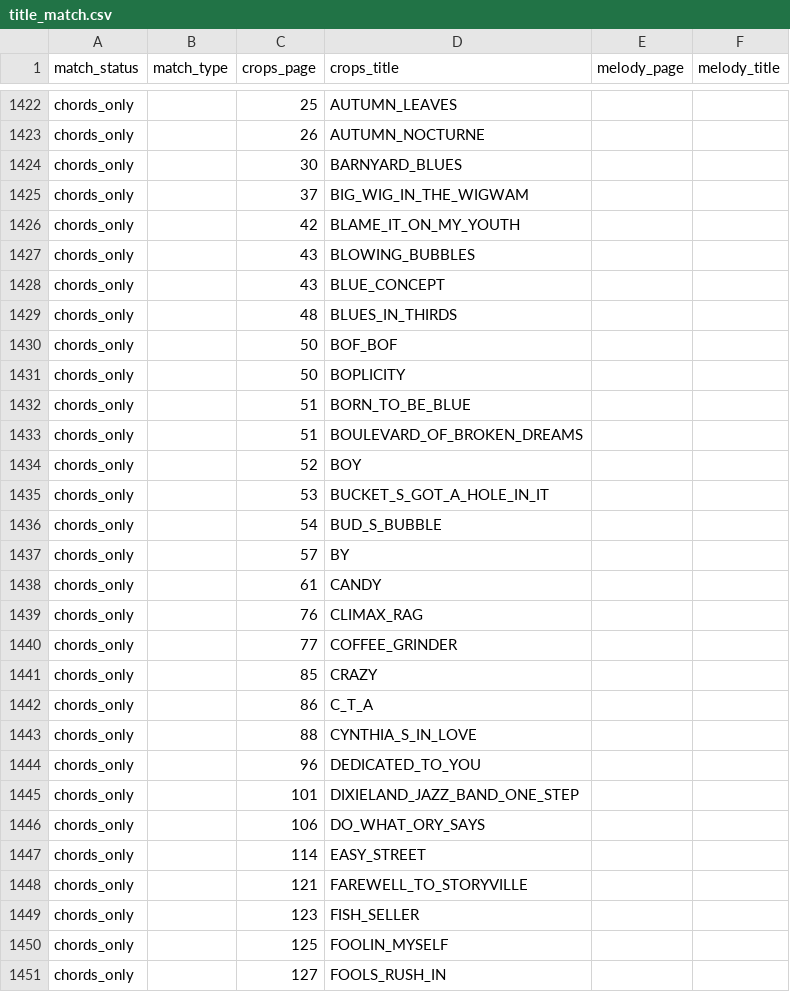
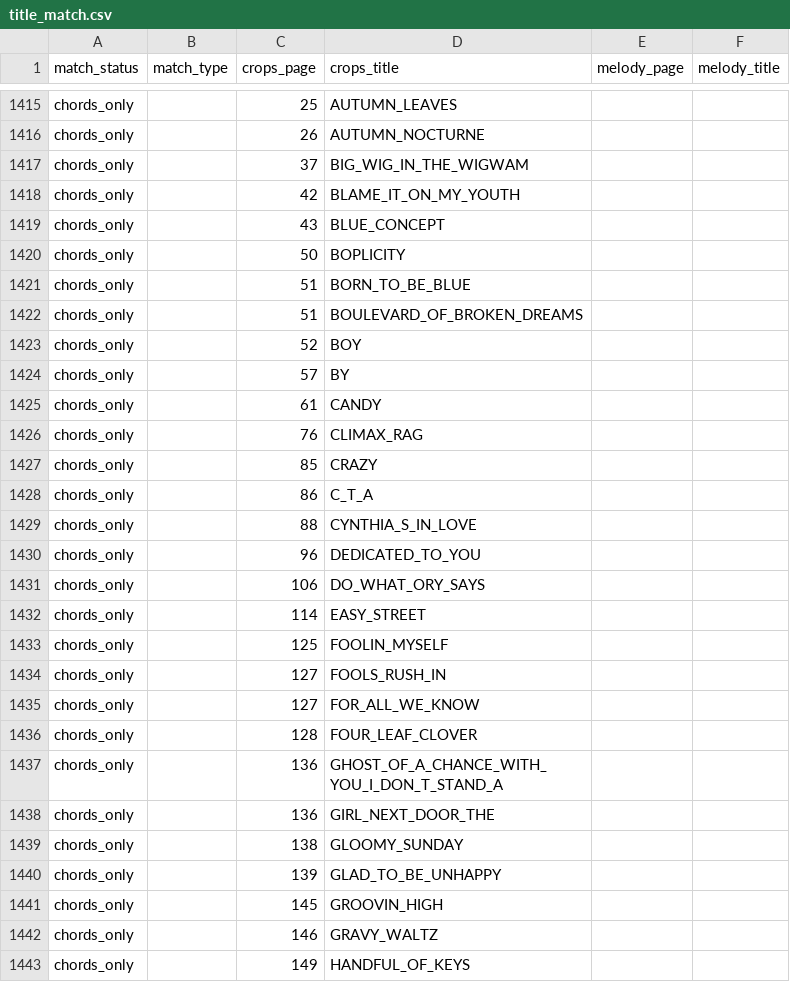
Before and after one commit to 11doris/grilles_digitizer, a CSV file: title_match.csv, drawn as a sheet; only a part is shown, gaps mark what is left out; the shorter side is filled out with more unchanged rows; the diff covers the shown part only.

```diff
--- a/title_match.csv
+++ b/title_match.csv
@@ -1423,9 +1416,5 @@ chords_only,,25,AUTUMN_LEAVES,,
 chords_only,,26,AUTUMN_NOCTURNE,,
-chords_only,,30,BARNYARD_BLUES,,
 chords_only,,37,BIG_WIG_IN_THE_WIGWAM,,
 chords_only,,42,BLAME_IT_ON_MY_YOUTH,,
-chords_only,,43,BLOWING_BUBBLES,,
 chords_only,,43,BLUE_CONCEPT,,
-chords_only,,48,BLUES_IN_THIRDS,,
-chords_only,,50,BOF_BOF,,
 chords_only,,50,BOPLICITY,,
@@ -1434,4 +1423,2 @@ chords_only,,51,BOULEVARD_OF_BROKEN_DREAMS,,
 chords_only,,52,BOY,,
-chords_only,,53,BUCKET_S_GOT_A_HOLE_IN_IT,,
-chords_only,,54,BUD_S_BUBBLE,,
 chords_only,,57,BY,,
@@ -1439,3 +1426,2 @@ chords_only,,61,CANDY,,
 chords_only,,76,CLIMAX_RAG,,
-chords_only,,77,COFFEE_GRINDER,,
 chords_only,,85,CRAZY,,
@@ -1444,7 +1430,4 @@ chords_only,,88,CYNTHIA_S_IN_LOVE,,
 chords_only,,96,DEDICATED_TO_YOU,,
-chords_only,,101,DIXIELAND_JAZZ_BAND_ONE_STEP,,
 chords_only,,106,DO_WHAT_ORY_SAYS,,
 chords_only,,114,EASY_STREET,,
-chords_only,,121,FAREWELL_TO_STORYVILLE,,
-chords_only,,123,FISH_SELLER,,
 chords_only,,125,FOOLIN_MYSELF,,
```
Also changed, not shown: 7 added rows, 31 removed rows, 2 moved rows and 6 edited cells elsewhere in this file, 27 other files.
